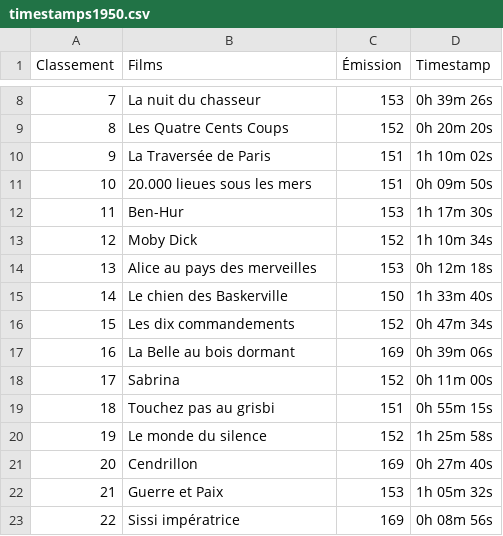
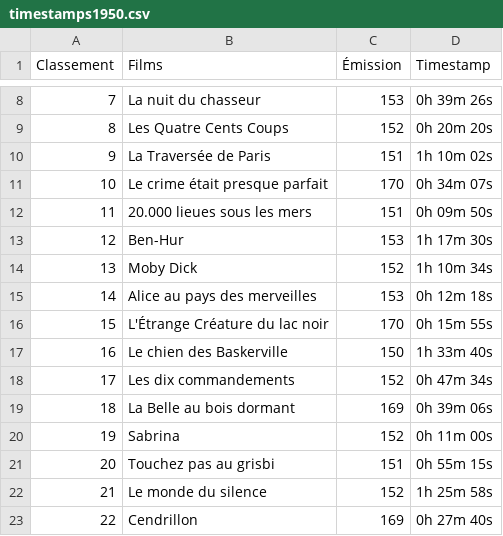
Before and after one commit to supercinemarbre/supercinemarbre.github.io, a CSV file: importer/data/timestamps1950.csv, drawn as a sheet; only a part is shown, gaps mark what is left out; the shorter side is filled out with more unchanged rows; addresses are those after the commit; the diff names each change by its address in the sheet, - before the commit and + after, or states it on an @@ line.

```diff
--- a/importer/data/timestamps1950.csv
+++ b/importer/data/timestamps1950.csv
+row 11: 10 | Le crime était presque parfait | 170 | 0h 34m 07s
@@ column A (Classement) renumbered from row 12 down @@
+row 16: 15 | L'Étrange Créature du lac noir | 170 | 0h 15m 55s
```
Also changed, not shown: 6 other files.
